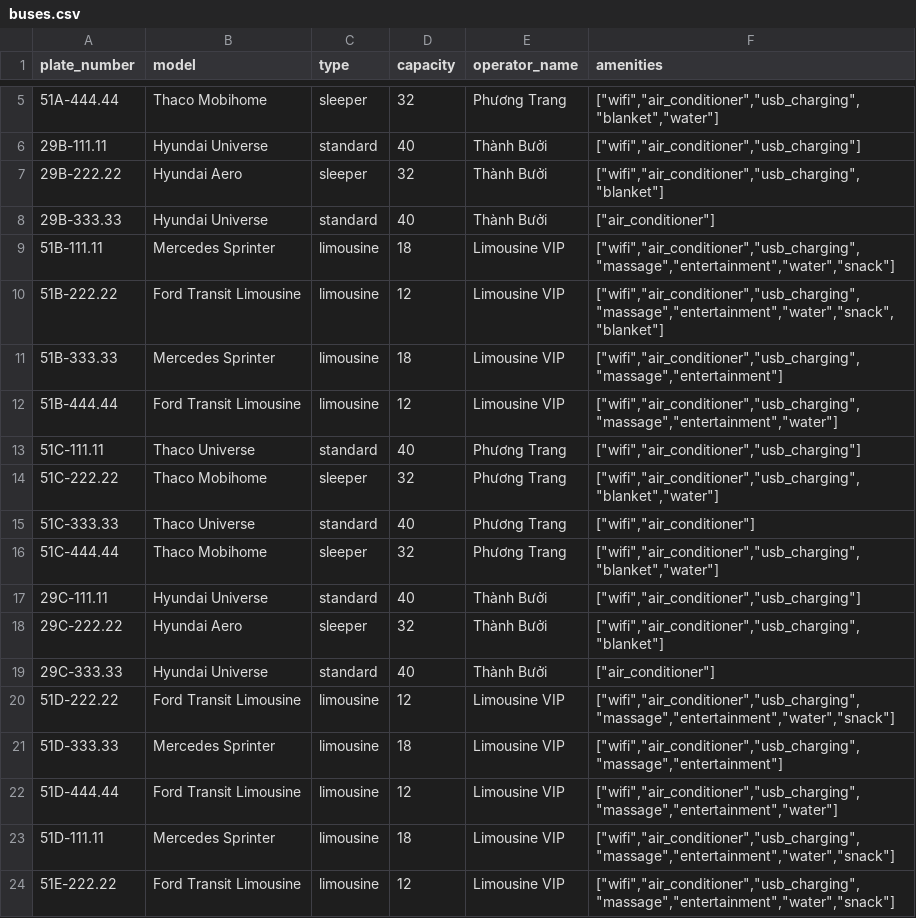
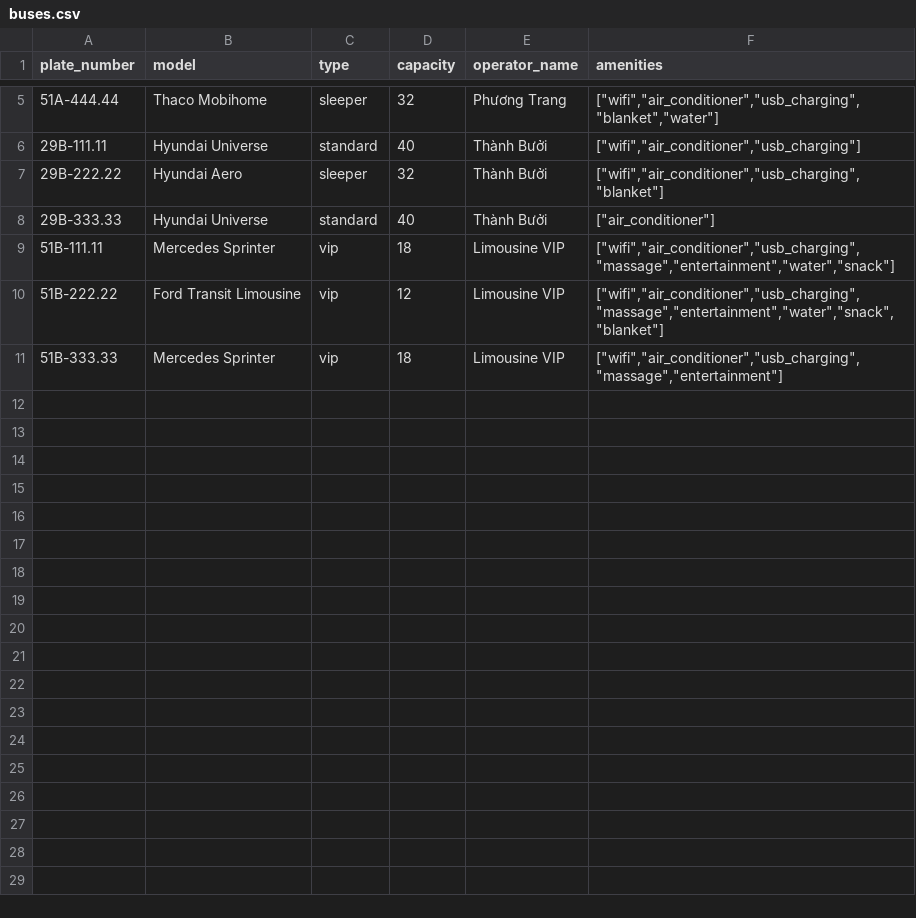
Before and after one commit to hqdung24/AWAD-Final-Project, a CSV file: backend/src/seeders/data/buses.csv, drawn as a sheet; only a part is shown, gaps mark what is left out.

```diff
--- a/backend/src/seeders/data/buses.csv
+++ b/backend/src/seeders/data/buses.csv
@@ -8,17 +8,4 @@ plate_number,model,type,capacity,operator_name,amenities
 29B-333.33,Hyundai Universe,standard,40,Thành Bưởi,"[""air_conditioner""]"
-51B-111.11,Mercedes Sprinter,limousine,18,Limousine VIP,"[""wifi"",""air_conditioner"",""usb_charging"",""massage"",""entertainment"",""water"",""snack""]"
-51B-222.22,Ford Transit Limousine,limousine,12,Limousine VIP,"[""wifi"",""air_conditioner"",""usb_charging"",""massage"",""entertainment"",""water"",""snack"",""blanket""]"
-51B-333.33,Mercedes Sprinter,limousine,18,Limousine VIP,"[""wifi"",""air_conditioner"",""usb_charging"",""massage"",""entertainment""]"
-51B-444.44,Ford Transit Limousine,limousine,12,Limousine VIP,"[""wifi"",""air_conditioner"",""usb_charging"",""massage"",""entertainment"",""water""]"
-51C-111.11,Thaco Universe,standard,40,Phương Trang,"[""wifi"",""air_conditioner"",""usb_charging""]"
-51C-222.22,Thaco Mobihome,sleeper,32,Phương Trang,"[""wifi"",""air_conditioner"",""usb_charging"",""blanket"",""water""]"
-51C-333.33,Thaco Universe,standard,40,Phương Trang,"[""wifi"",""air_conditioner""]"
-51C-444.44,Thaco Mobihome,sleeper,32,Phương Trang,"[""wifi"",""air_conditioner"",""usb_charging"",""blanket"",""water""]"
-29C-111.11,Hyundai Universe,standard,40,Thành Bưởi,"[""wifi"",""air_conditioner"",""usb_charging""]"
-29C-222.22,Hyundai Aero,sleeper,32,Thành Bưởi,"[""wifi"",""air_conditioner"",""usb_charging"",""blanket""]"
-29C-333.33,Hyundai Universe,standard,40,Thành Bưởi,"[""air_conditioner""]"
-51D-222.22,Ford Transit Limousine,limousine,12,Limousine VIP,"[""wifi"",""air_conditioner"",""usb_charging"",""massage"",""entertainment"",""water"",""snack""]"
-51D-333.33,Mercedes Sprinter,limousine,18,Limousine VIP,"[""wifi"",""air_conditioner"",""usb_charging"",""massage"",""entertainment""]"
-51D-444.44,Ford Transit Limousine,limousine,12,Limousine VIP,"[""wifi"",""air_conditioner"",""usb_charging"",""massage"",""entertainment"",""water""]"
-51D-111.11,Mercedes Sprinter,limousine,18,Limousine VIP,"[""wifi"",""air_conditioner"",""usb_charging"",""massage"",""entertainment"",""water"",""snack""]"
-51E-222.22,Ford Transit Limousine,limousine,12,Limousine VIP,"[""wifi"",""air_conditioner"",""usb_charging"",""massage"",""entertainment"",""water"",""snack""]"
+51B-111.11,Mercedes Sprinter,vip,18,Limousine VIP,"[""wifi"",""air_conditioner"",""usb_charging"",""massage"",""entertainment"",""water"",""snack""]"
+51B-222.22,Ford Transit Limousine,vip,12,Limousine VIP,"[""wifi"",""air_conditioner"",""usb_charging"",""massage"",""entertainment"",""water"",""snack"",""blanket""]"
+51B-333.33,Mercedes Sprinter,vip,18,Limousine VIP,"[""wifi"",""air_conditioner"",""usb_charging"",""massage"",""entertainment""]"
```
Also changed, not shown: backend/src/seeders/data/routes.csv, backend/src/seeders/data/seats.csv, 25 other files.
